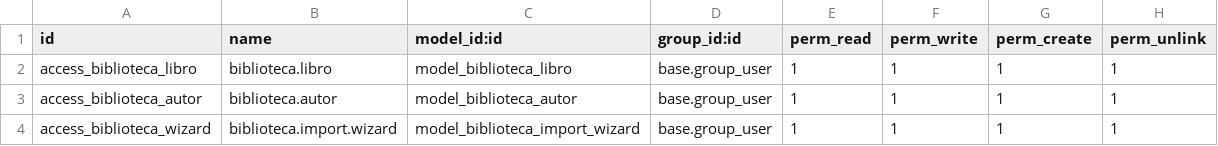
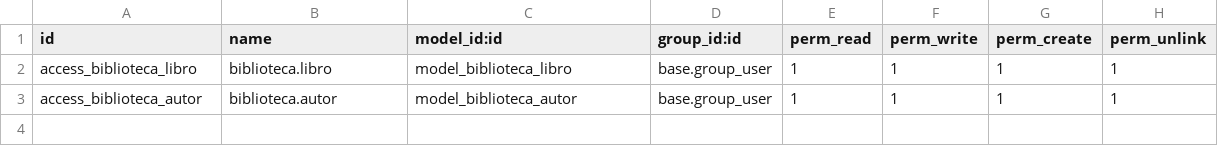
Before and after one commit to VictorPinargote/Proyecto-Libreria, a CSV file: biblioteca/security/ir.model.access.csv, drawn as a sheet.

```diff
--- a/biblioteca/security/ir.model.access.csv
+++ b/biblioteca/security/ir.model.access.csv
@@ -3,2 +3 @@ access_biblioteca_libro,biblioteca.libro,model_biblioteca_libro,base.group_user,
 access_biblioteca_autor,biblioteca.autor,model_biblioteca_autor,base.group_user,1,1,1,1
-access_biblioteca_wizard,biblioteca.import.wizard,model_biblioteca_import_wizard,base.group_user,1,1,1,1
```
Also changed, not shown: 11 other files.
